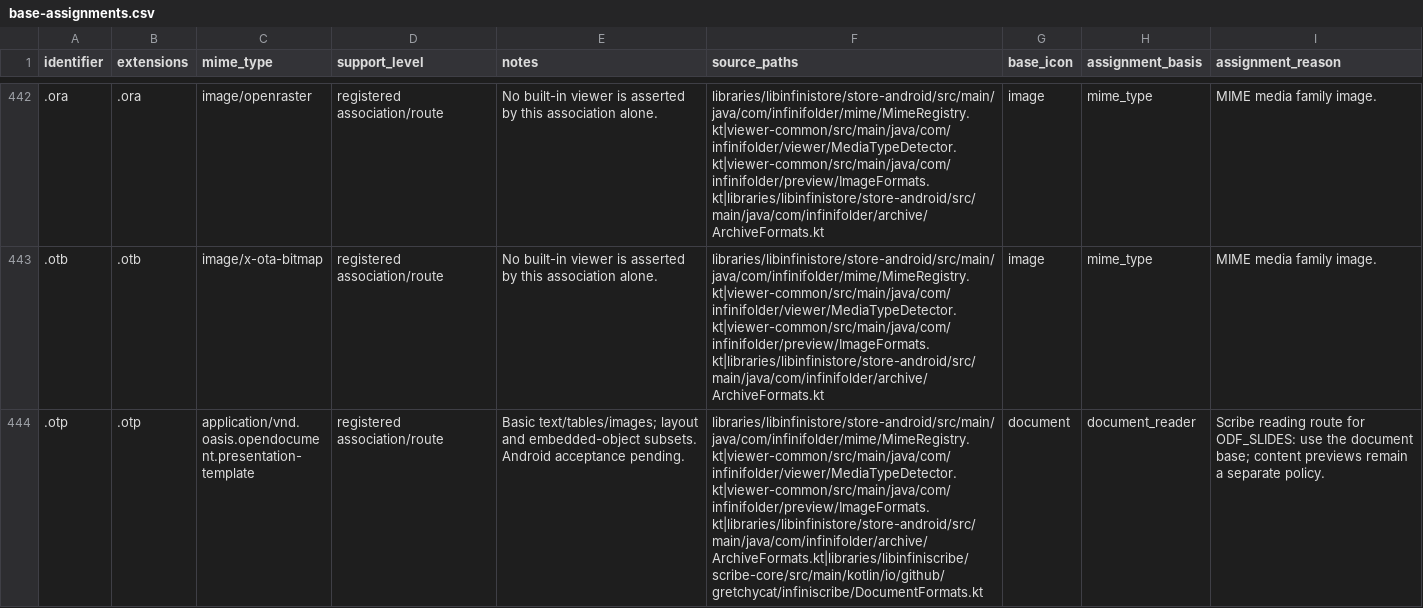
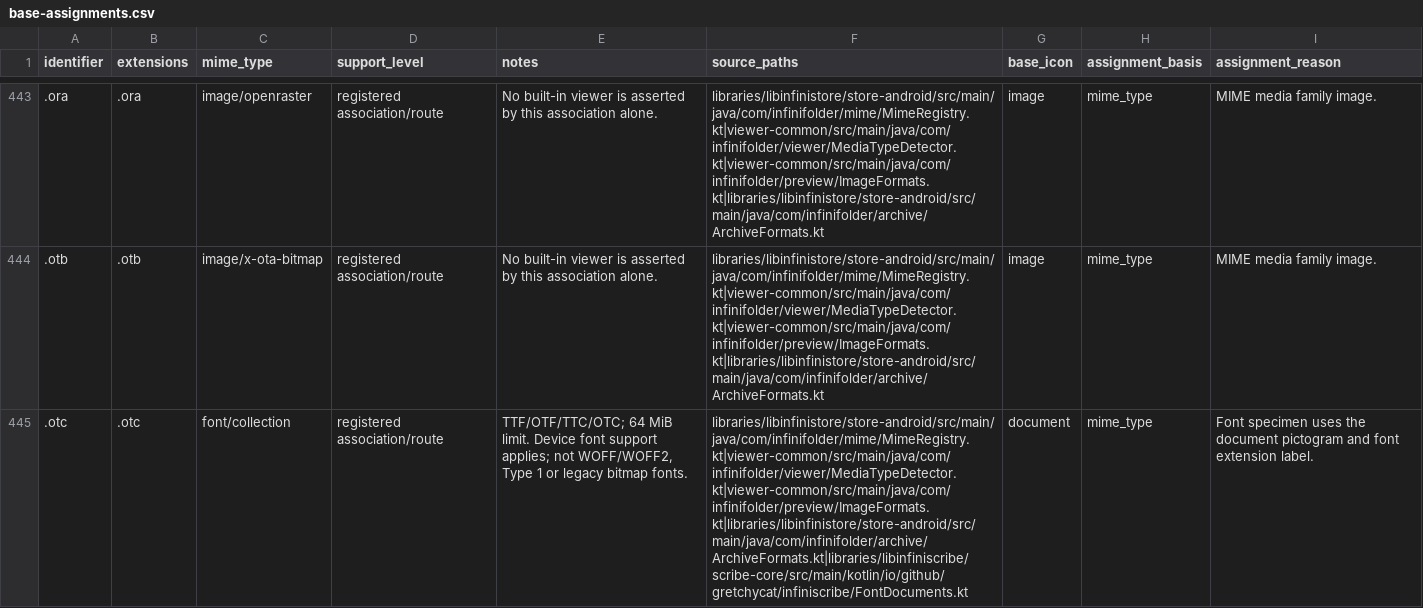
Before and after one commit to gretchycat/infinifolder, a CSV file: themes/icon/base-assignments.csv, drawn as a sheet; only a part is shown, gaps mark what is left out; the shorter side is filled out with more unchanged rows; the diff covers the shown part only; the diff names each change by its address in the sheet, - before the commit and + after, or states it on an @@ line.

Commit message:
Add Scribe-backed font viewer and correct GEN binary icons

```diff
--- a/themes/icon/base-assignments.csv
+++ b/themes/icon/base-assignments.csv
+row 445: .otc | .otc | font/collection | registered association/route | TTF/OTF/TTC/OTC; 64 MiB limit. Device font support applies; not WOFF/WOFF2, Type 1 or legacy bitmap fonts. | libraries/libinfinistore/store-android/src/main/java/com/infinifolder/mime/MimeRegistry.kt|viewer-common/src/main/java/com/infinifolder/viewer/MediaTypeDetector.kt|viewer-common/src/main/java/com/infinifolder/preview/ImageFormats.kt|libraries/libinfinistore/store-android/src/main/java/com/infinifolder/archive/ArchiveFormats.kt|libraries/libinfiniscribe/scribe-core/src/main/kotlin/io/github/gretchycat/infiniscribe/FontDocuments.kt | document | mime_type | Font specimen uses the document pictogram and font extension label.
```
Also changed, not shown: 4 added rows elsewhere in this file, themes/default theme/metadata.csv, 26 other files.
